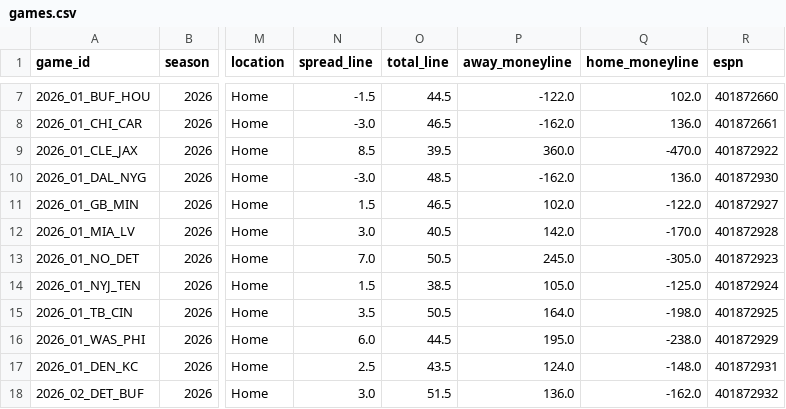
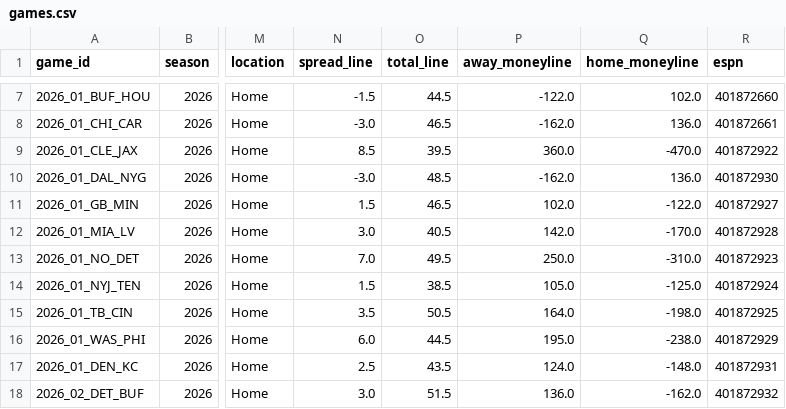
Before and after one commit to athvin/football-pool, a CSV file: data/2026/games.csv, drawn as a sheet; only a part is shown, gaps mark what is left out; the diff names each change by its address in the sheet, - before the commit and + after, or states it on an @@ line.

Commit message:
data: refresh 2026-09-11

```diff
--- a/data/2026/games.csv
+++ b/data/2026/games.csv
-O13 (total_line): 50.5
+O13 (total_line): 49.5
-P13 (away_moneyline): 245.0
+P13 (away_moneyline): 250.0
-Q13 (home_moneyline): -305.0
+Q13 (home_moneyline): -310.0
```
